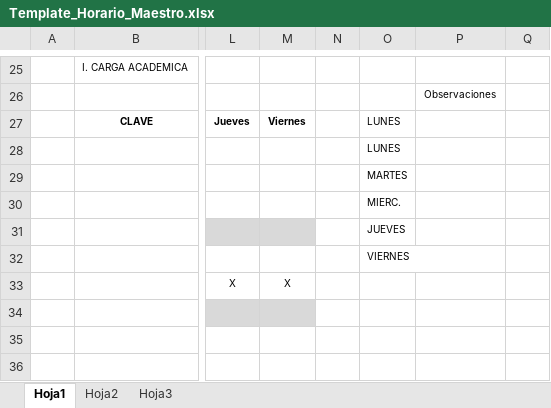
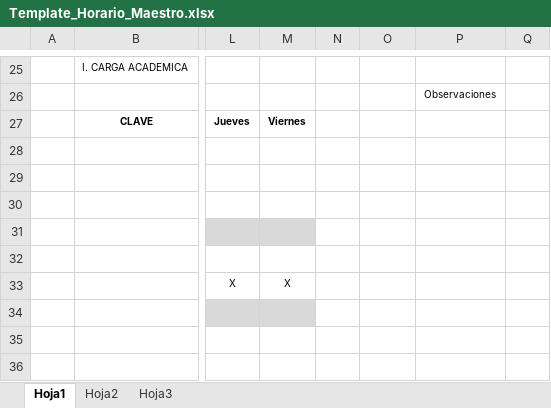
Before and after one commit to licovalibustos/cbtis73, an Excel workbook: Template_Horario_Maestro.xlsx, sheet Hoja1, drawn as a sheet; only a part is shown, gaps mark what is left out; values as stored, in another font and other column widths than the file's, no borders; charts and pictures not drawn; the diff names each change by its address in the sheet, - before the commit and + after, or states it on an @@ line.

Commit message:
chore: update teacher schedule template and bump version to v1.617

```diff
--- a/Template_Horario_Maestro.xlsx (sheet Hoja1)
+++ b/Template_Horario_Maestro.xlsx (sheet Hoja1)
-O27:O28: LUNES
+O27:O28: (empty)
-O29: MARTES
+O29: (empty)
-O30: MIERC.
+O30: (empty)
-O31: JUEVES
+O31: (empty)
-O32: VIERNES
+O32: (empty)
```
Also changed, not shown: 2 other files.
